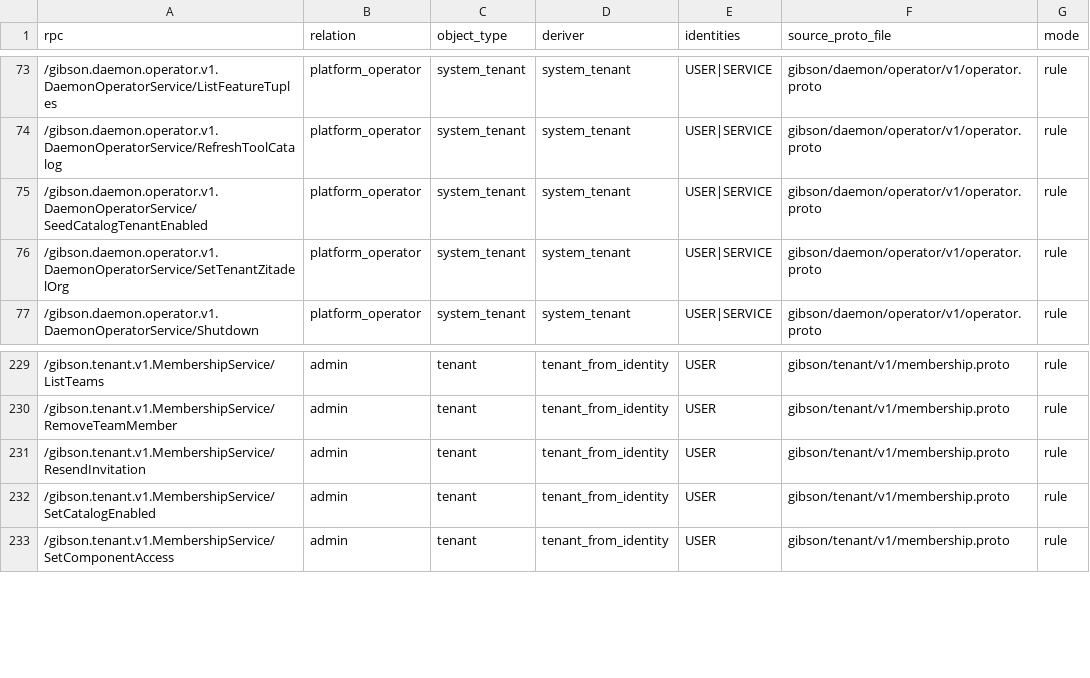
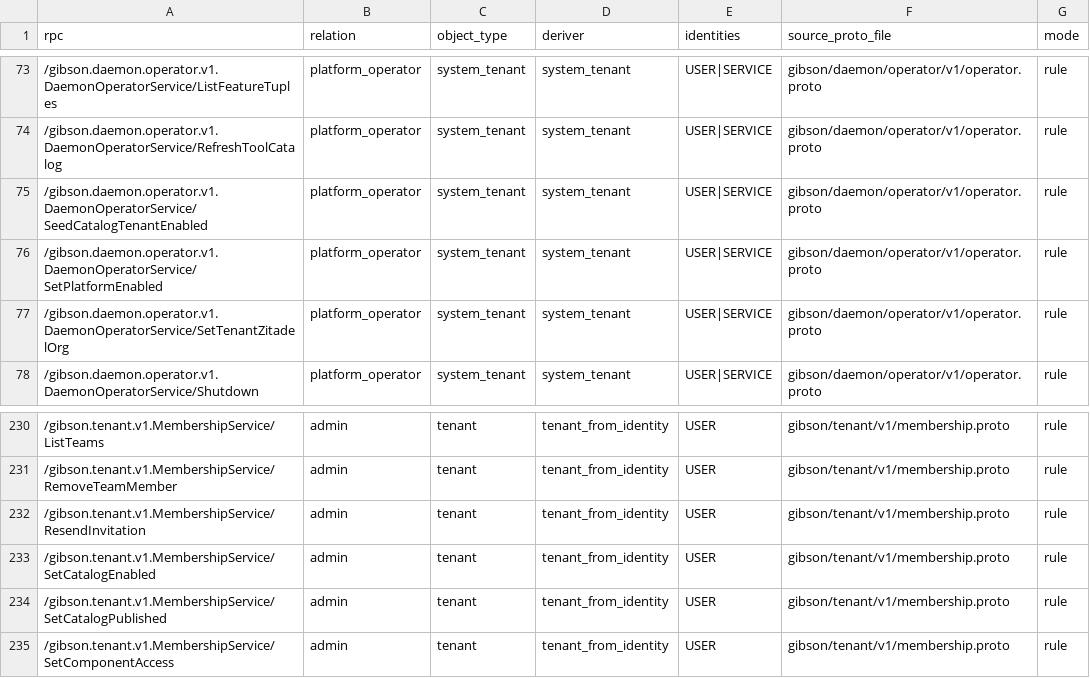
Before and after one commit to zeroroot-ai/gibson, a CSV file: internal/authz/registry/audit.csv, drawn as a sheet; only a part is shown, gaps mark what is left out.

```diff
--- a/internal/authz/registry/audit.csv
+++ b/internal/authz/registry/audit.csv
@@ -75,2 +75,3 @@ rpc,relation,object_type,deriver,identities,source_proto_file,mode
 /gibson.daemon.operator.v1.DaemonOperatorService/SeedCatalogTenantEnabled,platform_operator,system_tenant,system_tenant,USER|SERVICE,gibson/daemon/operator/v1/operator.proto,rule
+/gibson.daemon.operator.v1.DaemonOperatorService/SetPlatformEnabled,platform_operator,system_tenant,system_tenant,USER|SERVICE,gibson/daemon/operator/v1/operator.proto,rule
 /gibson.daemon.operator.v1.DaemonOperatorService/SetTenantZitadelOrg,platform_operator,system_tenant,system_tenant,USER|SERVICE,gibson/daemon/operator/v1/operator.proto,rule
@@ -232,2 +233,3 @@ rpc,relation,object_type,deriver,identities,source_proto_file,mode
 /gibson.tenant.v1.MembershipService/SetCatalogEnabled,admin,tenant,tenant_from_identity,USER,gibson/tenant/v1/membership.proto,rule
+/gibson.tenant.v1.MembershipService/SetCatalogPublished,admin,tenant,tenant_from_identity,USER,gibson/tenant/v1/membership.proto,rule
 /gibson.tenant.v1.MembershipService/SetComponentAccess,admin,tenant,tenant_from_identity,USER,gibson/tenant/v1/membership.proto,rule
```
Also changed, not shown: 9 other files.
